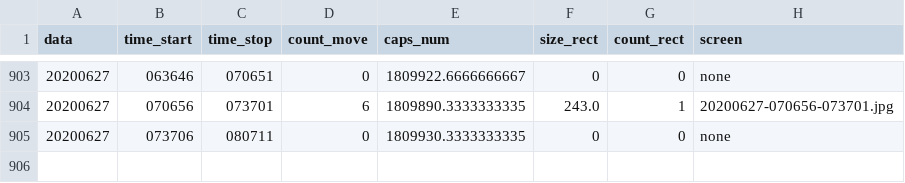
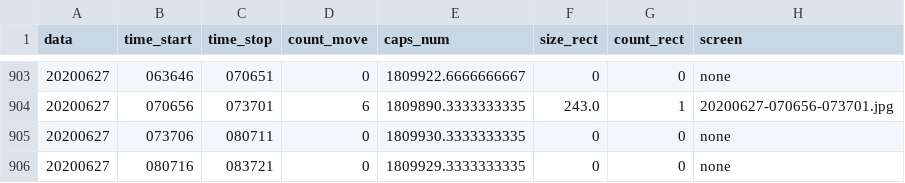
Before and after one commit to va1entei/puszcza_cam2, a CSV file: insec/names.csv, drawn as a sheet; only a part is shown, gaps mark what is left out; the diff names each change by its address in the sheet, - before the commit and + after, or states it on an @@ line.

Commit message:
oinion csv files

```diff
--- a/insec/names.csv
+++ b/insec/names.csv
+row 906: 20200627 | 080716 | 083721 | 0 | 1809929.3333333335 | 0 | 0 | none
```
